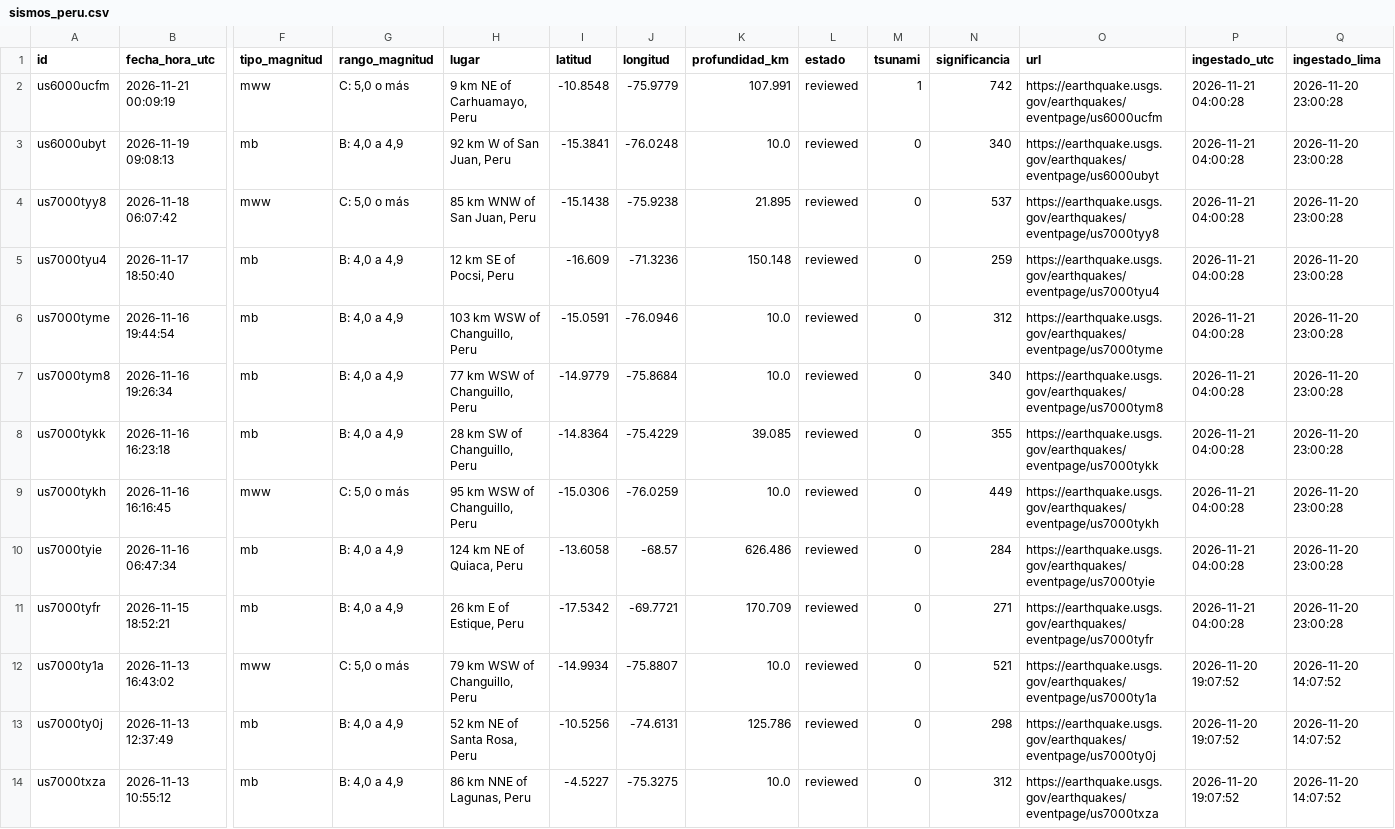
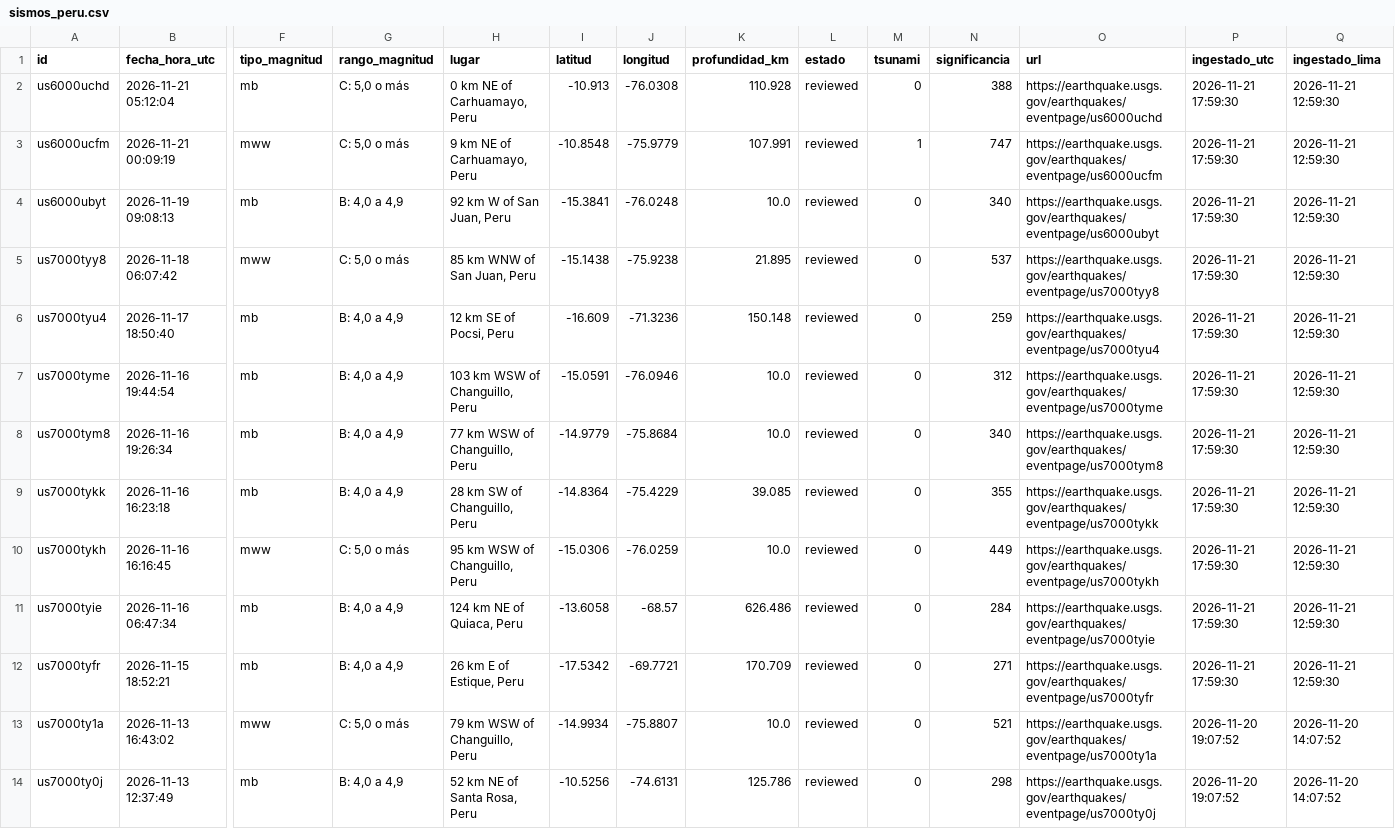
Before and after one commit to RafaeloC1/sismos-peru-dashboard, a CSV file: data/sismos_peru.csv, drawn as a sheet; only a part is shown, gaps mark what is left out; the shorter side is filled out with more unchanged rows; addresses are those after the commit; rows hold the shown columns only; the diff names each change by its address in the sheet, - before the commit and + after, or states it on an @@ line.

```diff
--- a/data/sismos_peru.csv
+++ b/data/sismos_peru.csv
+row 2: us6000uchd | 2026-11-21 05:12:04 | mb | C: 5,0 o más | 0 km NE of Carhuamayo, Peru | -10.913 | -76.0308 | 110.928 | reviewed | 0 | 388 | https://earthquake.usgs.gov/earthquakes/eventpage/us6000uchd | 2026-11-21 17:59:30 | 2026-11-21 12:59:30
-N3 (significancia): 742
+N3 (significancia): 747
-P3:P12 (ingestado_utc): 2026-11-21 04:00:28
+P3:P12 (ingestado_utc): 2026-11-21 17:59:30
-Q3:Q12 (ingestado_lima): 2026-11-20 23:00:28
+Q3:Q12 (ingestado_lima): 2026-11-21 12:59:30
```
Also changed, not shown: data/log_ejecuciones.csv.
